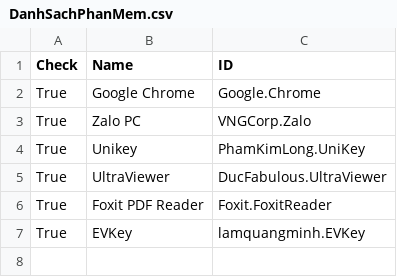
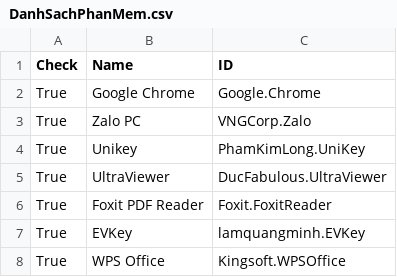
Before and after one commit to tuantran19912512/Windows-tool-box, a CSV file: DanhSachPhanMem.csv, drawn as a sheet; the diff names each change by its address in the sheet, - before the commit and + after, or states it on an @@ line.

Commit message:
Admin Update

```diff
--- a/DanhSachPhanMem.csv
+++ b/DanhSachPhanMem.csv
+row 8: True | WPS Office | Kingsoft.WPSOffice
```
